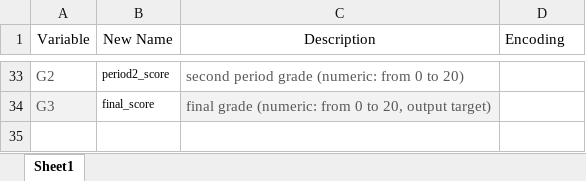
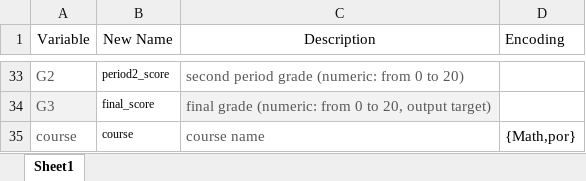
Before and after one commit to AdelAltuwaijri/StudentsPerformanceAnalysis, an Excel workbook: Data/dictionary.xlsx, sheet Sheet1, drawn as a sheet; only a part is shown, gaps mark what is left out; values as stored, in another font and other column widths than the file's, no borders; the diff names each change by its address in the sheet, - before the commit and + after, or states it on an @@ line.

```diff
--- a/Data/dictionary.xlsx (sheet Sheet1)
+++ b/Data/dictionary.xlsx (sheet Sheet1)
+row 35: course | course | course name | {Math,por}
```
Also changed, not shown: 1 other file.
